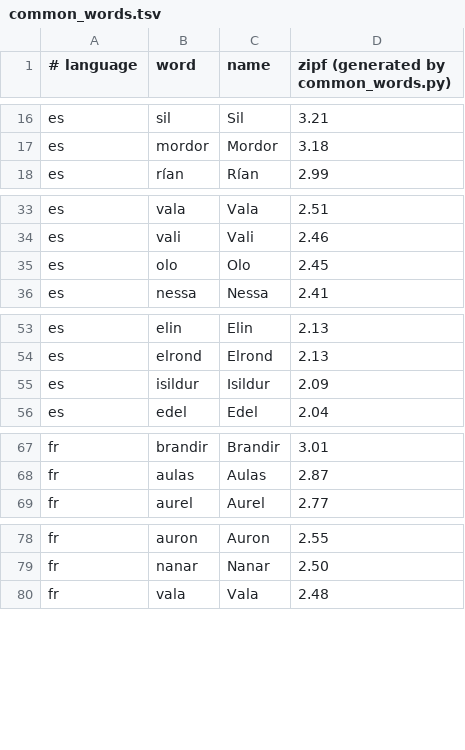
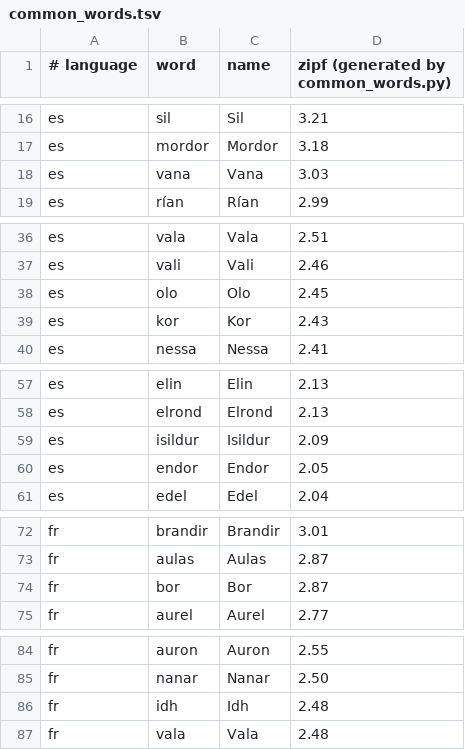
Before and after one commit to brendanlong/optimized-kokoro, a TSV file: tools/names/review/common_words.tsv, drawn as a sheet; only a part is shown, gaps mark what is left out; the diff covers the shown part only; the diff names each change by its address in the sheet, - before the commit and + after, or states it on an @@ line.

```diff
--- a/tools/names/review/common_words.tsv
+++ b/tools/names/review/common_words.tsv
+row 18: es | vana | Vana | 3.03
+row 39: es | kor | Kor | 2.43
+row 60: es | endor | Endor | 2.05
+row 74: fr | bor | Bor | 2.87
+row 86: fr | idh | Idh | 2.48
```
Also changed, not shown: 14 added rows elsewhere in this file, 4 other files.
